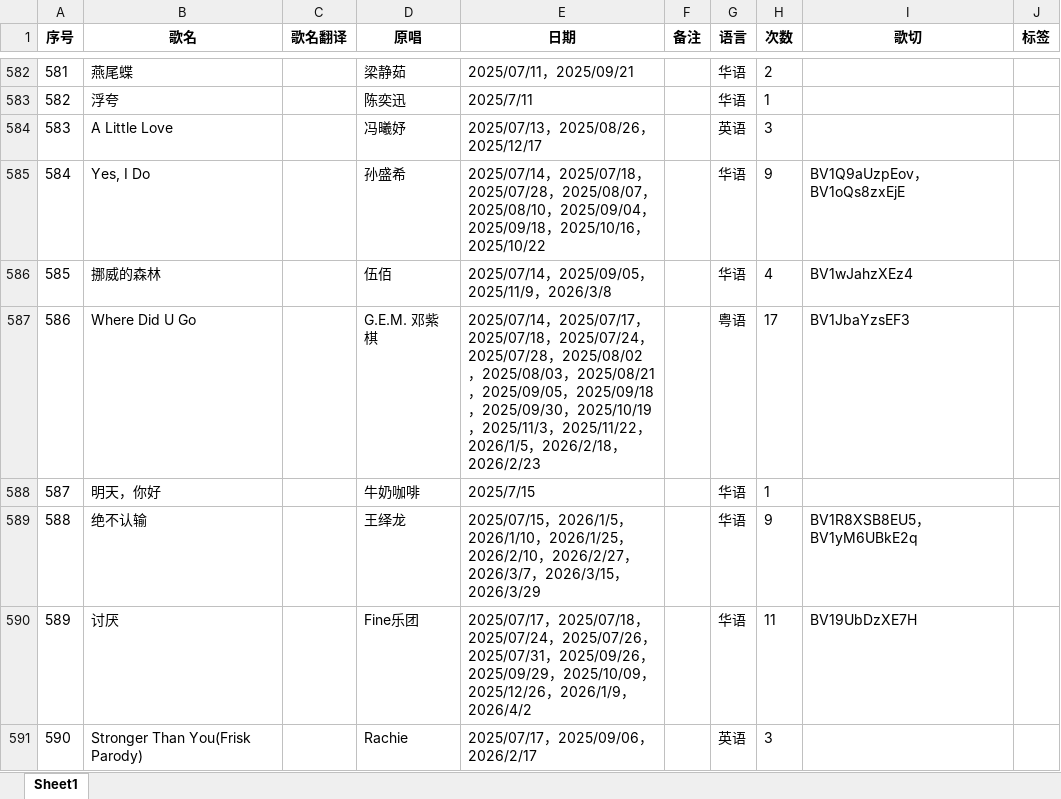
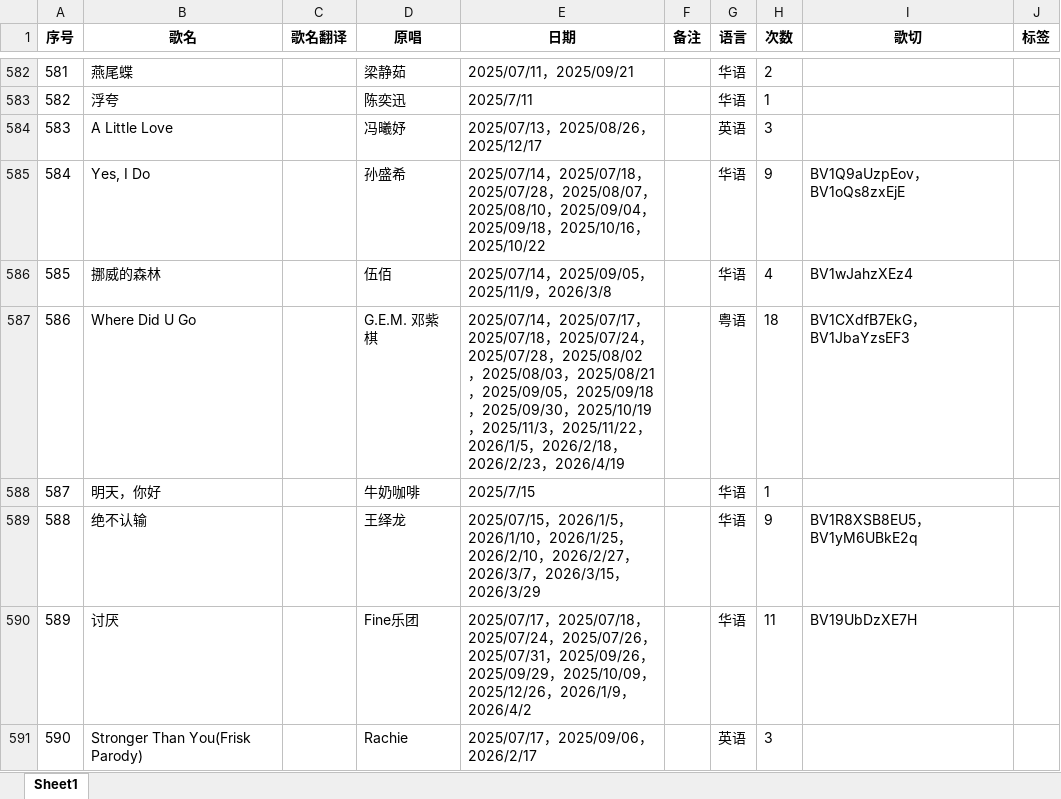
Before and after one commit to mit3urifans/mit3uri-song-list, an Excel workbook: scripts/Book1.xlsx, sheet Sheet1, drawn as a sheet; only a part is shown, gaps mark what is left out; values as stored, in another font and other column widths than the file's, no borders; the diff covers the shown part only; the diff names each change by its address in the sheet, - before the commit and + after, or states it on an @@ line.

```diff
--- a/scripts/Book1.xlsx (sheet Sheet1)
+++ b/scripts/Book1.xlsx (sheet Sheet1)
-E587 (日期): …，2026/2/23
+E587 (日期): …，2026/2/23，2026/4/19
-H587 (次数): 17
+H587 (次数): 18
-I587 (歌切): BV1JbaYzsEF3
+I587 (歌切): BV1CXdfB7EkG，BV1JbaYzsEF3
```
Also changed, not shown: 1 added row and 56 edited cells elsewhere in this sheet, 1 other file.
